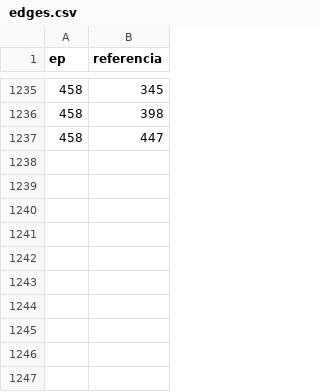
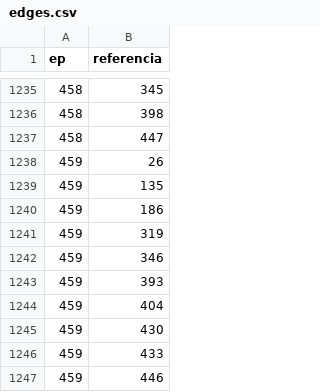
Before and after one commit to PatrickNatan/naruhodo_graph, a CSV file: public/data/edges.csv, drawn as a sheet; only a part is shown, gaps mark what is left out; the diff names each change by its address in the sheet, - before the commit and + after, or states it on an @@ line.

```diff
--- a/public/data/edges.csv
+++ b/public/data/edges.csv
+row 1238: 459 | 26
+row 1239: 459 | 135
+row 1240: 459 | 186
+row 1241: 459 | 319
+row 1242: 459 | 346
+row 1243: 459 | 393
+row 1244: 459 | 404
+row 1245: 459 | 430
+row 1246: 459 | 433
+row 1247: 459 | 446
```
Also changed, not shown: public/data/nodes.csv.
